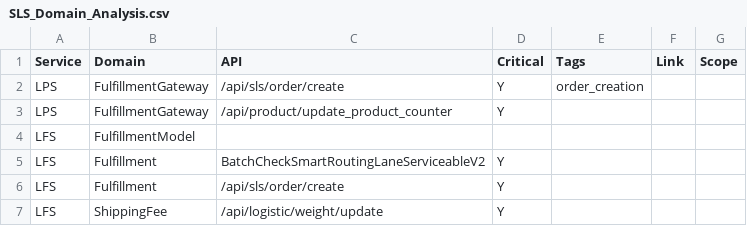
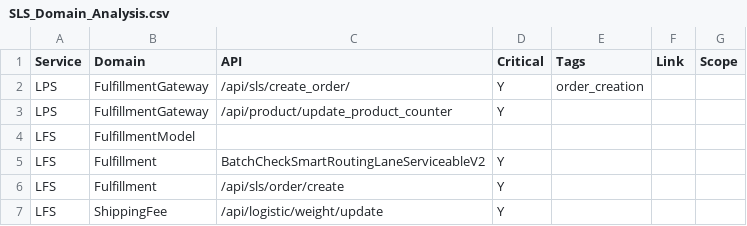
Before and after one commit to xfork24/callchain, a CSV file: SLS_Domain_Analysis.csv, drawn as a sheet; only a part is shown.

```diff
--- a/SLS_Domain_Analysis.csv
+++ b/SLS_Domain_Analysis.csv
@@ -1,3 +1,3 @@
 Service,Domain,API,Critical,Tags,Link,Scope
-LPS,FulfillmentGateway,/api/sls/order/create,Y,order_creation,,
+LPS,FulfillmentGateway,/api/sls/create_order/,Y,order_creation,,
 LPS,FulfillmentGateway,/api/product/update_product_counter,Y,,,
```
Also changed, not shown: 3 other files.
